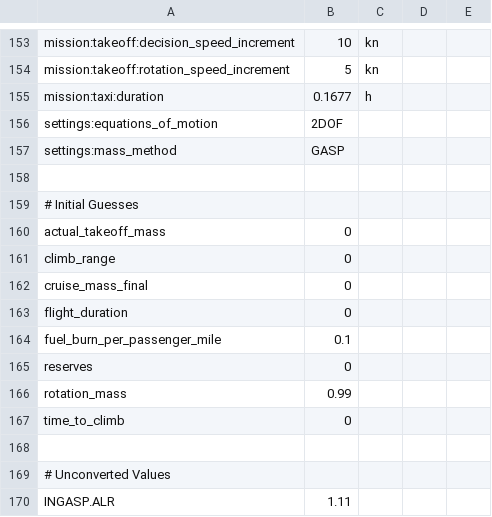
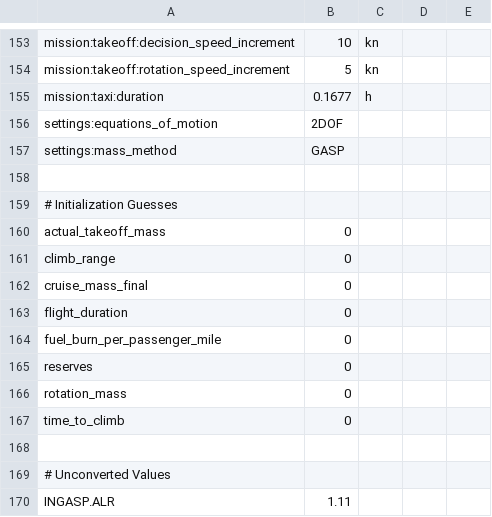
Before and after one commit to OpenMDAO/Aviary, a CSV file: aviary/models/large_single_aisle_1/large_single_aisle_1_GwGm.csv, drawn as a sheet; only a part is shown, gaps mark what is left out.

Commit message:
disambiguated initial_guesses
initial_guesses was used in phase_info and in create_vehicle for
two different things. Separating them makes it easier to search
in the docs and repository

```diff
--- a/aviary/models/large_single_aisle_1/large_single_aisle_1_GwGm.csv
+++ b/aviary/models/large_single_aisle_1/large_single_aisle_1_GwGm.csv
@@ -158,3 +158,3 @@ settings:mass_method,GASP
 
-# Initial Guesses
+# Initialization Guesses
 actual_takeoff_mass,0
@@ -163,5 +163,5 @@ cruise_mass_final,0
 flight_duration,0
-fuel_burn_per_passenger_mile,0.1
+fuel_burn_per_passenger_mile,0
 reserves,0
-rotation_mass,0.99
+rotation_mass,0
 time_to_climb,0
```
Also changed, not shown: aviary/models/small_single_aisle/small_single_aisle_GwGm.csv, aviary/models/test_aircraft/aircraft_for_bench_FwGm.csv, 18 other files.
